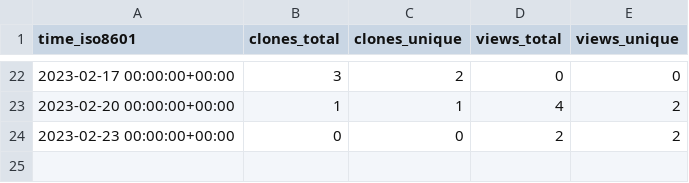
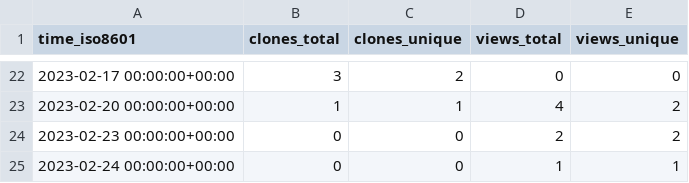
Before and after one commit to craciunoiuc/acs-homework-index, a CSV file: craciunoiuc/computer-graphics-2/ghrs-data/views_clones_aggregate.csv, drawn as a sheet; only a part is shown, gaps mark what is left out; the diff names each change by its address in the sheet, - before the commit and + after, or states it on an @@ line.

```diff
--- a/craciunoiuc/computer-graphics-2/ghrs-data/views_clones_aggregate.csv
+++ b/craciunoiuc/computer-graphics-2/ghrs-data/views_clones_aggregate.csv
+row 25: 2023-02-24 00:00:00+00:00 | 0 | 0 | 1 | 1
```
Also changed, not shown: 1 other file.
